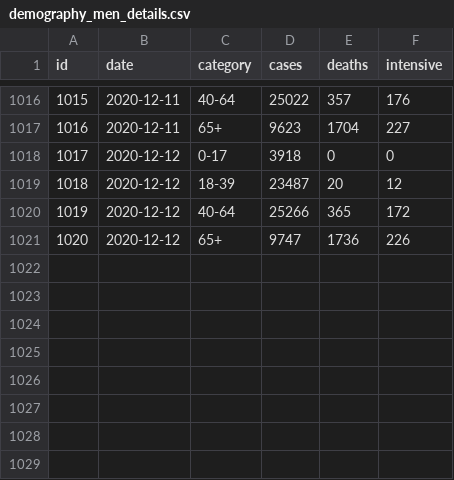
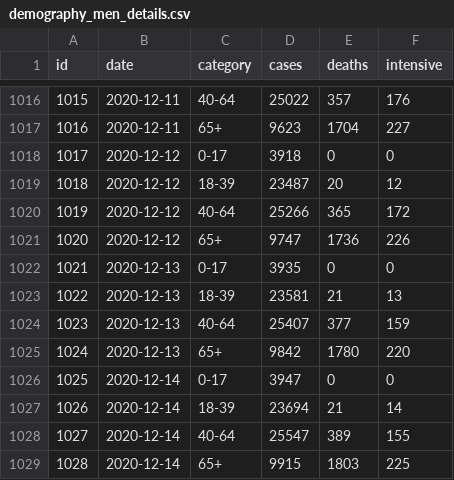
Before and after one commit to akritiko/covid19gr, a CSV file: data/csv/demography_men_details.csv, drawn as a sheet; only a part is shown, gaps mark what is left out.

```diff
--- a/data/csv/demography_men_details.csv
+++ b/data/csv/demography_men_details.csv
@@ -1021 +1021,9 @@ id,date,category,cases,deaths,intensive
 1020,2020-12-12,65+,9747,1736,226
+1021,2020-12-13,0-17,3935,0,0
+1022,2020-12-13,18-39,23581,21,13
+1023,2020-12-13,40-64,25407,377,159
+1024,2020-12-13,65+,9842,1780,220
+1025,2020-12-14,0-17,3947,0,0
+1026,2020-12-14,18-39,23694,21,14
+1027,2020-12-14,40-64,25547,389,155
+1028,2020-12-14,65+,9915,1803,225
```
Also changed, not shown: data/csv/2020_GR_Region_Mobility_Report.csv, data/csv/cases.csv, 19 other files.
